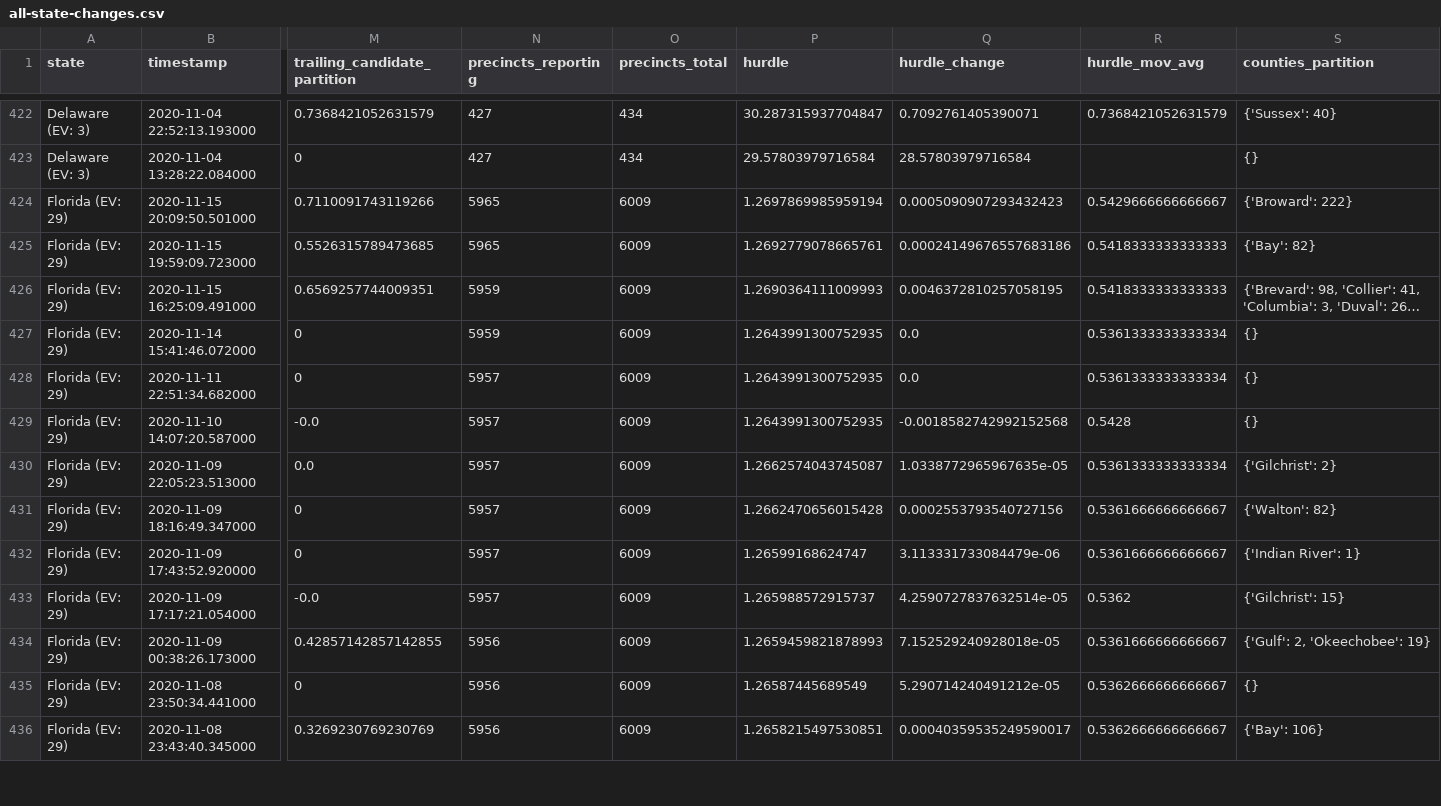
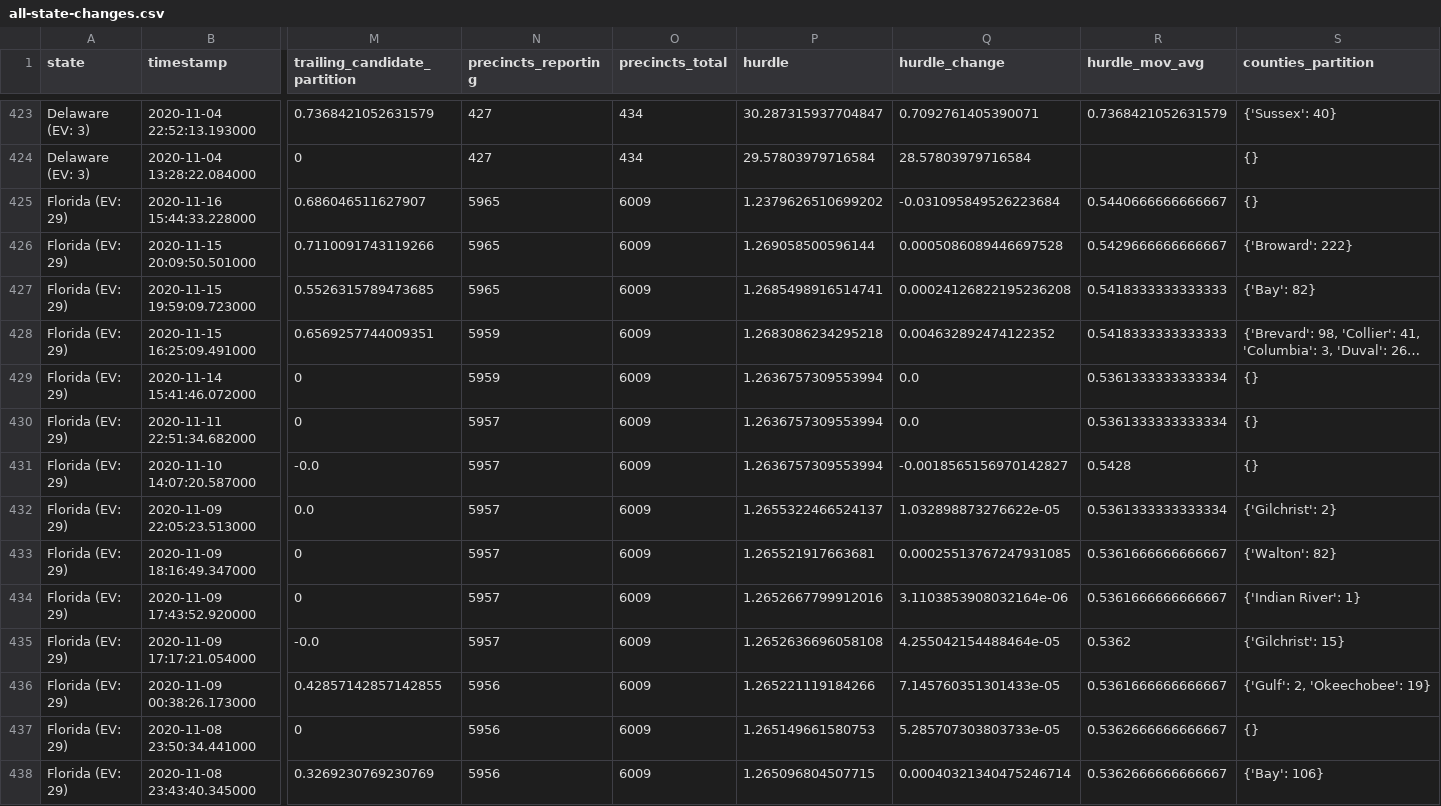
Before and after one commit to alex/nyt-2020-election-scraper, a CSV file: all-state-changes.csv, drawn as a sheet; only a part is shown, gaps mark what is left out; long unchanged cells end in …; addresses are those after the commit; rows hold the shown columns only; the diff covers the shown part only; the diff names each change by its address in the sheet, - before the commit and + after, or states it on an @@ line.

```diff
--- a/all-state-changes.csv
+++ b/all-state-changes.csv
+row 425: Florida (EV: 29) | 2020-11-16 15:44:33.228000 | 0.686046511627907 | 5965 | 6009 | 1.2379626510699202 | -0.031095849526223684 | 0.5440666666666667 | {}
-P426 (hurdle): 1.2697869985959194
+P426 (hurdle): 1.269058500596144
-Q426 (hurdle_change): 0.0005090907293432423
+Q426 (hurdle_change): 0.0005086089446697528
-P427 (hurdle): 1.2692779078665761
+P427 (hurdle): 1.2685498916514741
-Q427 (hurdle_change): 0.00024149676557683186
+Q427 (hurdle_change): 0.00024126822195236208
-P428 (hurdle): 1.2690364111009993
+P428 (hurdle): 1.2683086234295218
-Q428 (hurdle_change): 0.0046372810257058195
+Q428 (hurdle_change): 0.004632892474122352
-P429:P431 (hurdle): 1.2643991300752935
+P429:P431 (hurdle): 1.2636757309553994
-Q431 (hurdle_change): -0.0018582742992152568
+Q431 (hurdle_change): -0.0018565156970142827
-P432 (hurdle): 1.2662574043745087
+P432 (hurdle): 1.2655322466524137
-Q432 (hurdle_change): 1.0338772965967635e-05
+Q432 (hurdle_change): 1.032898873276622e-05
-P433 (hurdle): 1.2662470656015428
+P433 (hurdle): 1.265521917663681
-Q433 (hurdle_change): 0.0002553793540727156
+Q433 (hurdle_change): 0.00025513767247931085
-P434 (hurdle): 1.26599168624747
+P434 (hurdle): 1.2652667799912016
-Q434 (hurdle_change): 3.113331733084479e-06
+Q434 (hurdle_change): 3.1103853908032164e-06
-P435 (hurdle): 1.265988572915737
+P435 (hurdle): 1.2652636696058108
-Q435 (hurdle_change): 4.2590727837632514e-05
+Q435 (hurdle_change): 4.255042154488464e-05
-P436 (hurdle): 1.2659459821878993
+P436 (hurdle): 1.265221119184266
-Q436 (hurdle_change): 7.152529240928018e-05
+Q436 (hurdle_change): 7.145760351301433e-05
-P437 (hurdle): 1.26587445689549
+P437 (hurdle): 1.265149661580753
-Q437 (hurdle_change): 5.290714240491212e-05
+Q437 (hurdle_change): 5.285707303803733e-05
-P438 (hurdle): 1.2658215497530851
+P438 (hurdle): 1.265096804507715
-Q438 (hurdle_change): 0.00040359535249590017
+Q438 (hurdle_change): 0.00040321340475246714
```
Also changed, not shown: 1 added row and 133 edited cells elsewhere in this file, 6 other files.
